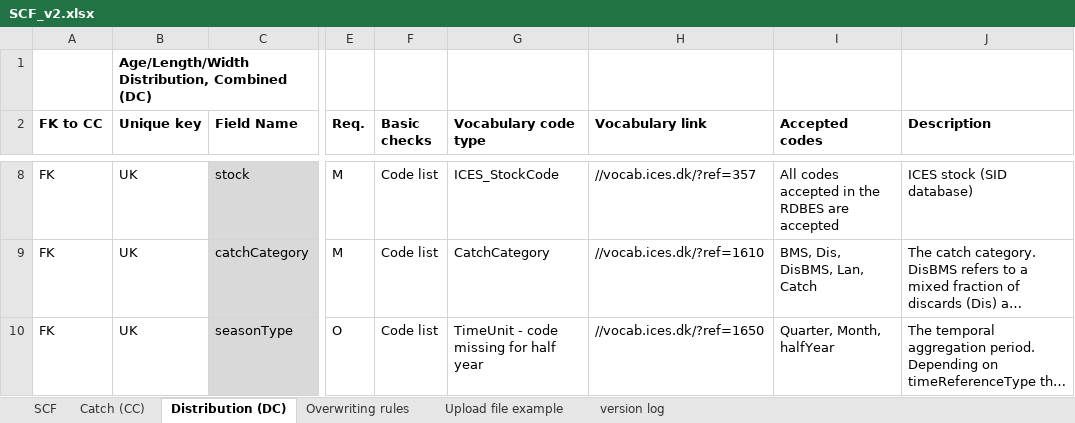
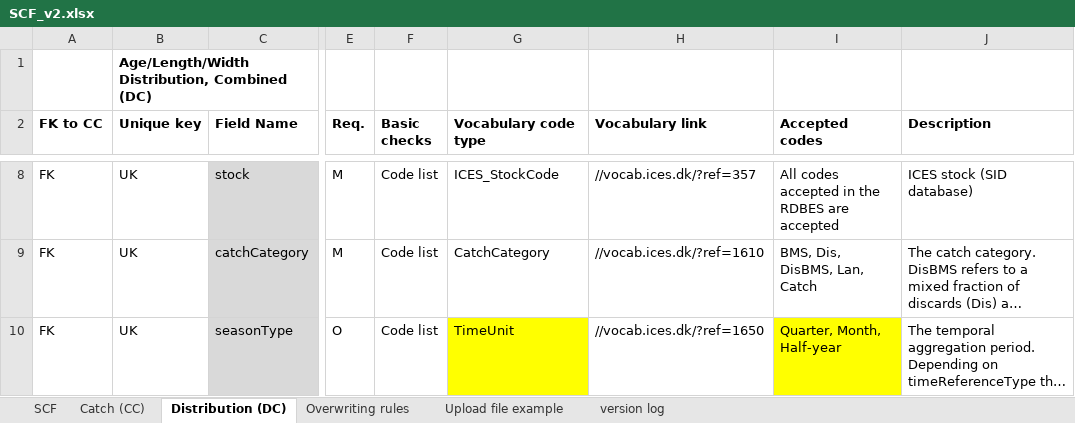
Before and after one commit to ices-tools-dev/RDBESstockCoord, an Excel workbook: WGRDBESstockCoord/format/SCF/SCF_v2.xlsx, sheet Distribution (DC), drawn as a sheet; only a part is shown, gaps mark what is left out; long unchanged cells end in …; values as stored, in another font and other column widths than the file's, no borders; the diff covers the shown part only; the diff names each change by its address in the sheet, - before the commit and + after, or states it on an @@ line.

```diff
--- a/WGRDBESstockCoord/format/SCF/SCF_v2.xlsx (sheet Distribution (DC))
+++ b/WGRDBESstockCoord/format/SCF/SCF_v2.xlsx (sheet Distribution (DC))
-G10 (Vocabulary code type): TimeUnit - code missing for half year
+G10 (Vocabulary code type): TimeUnit
-G10 fill: none
+G10 fill: #FFFF00
-I10 (Accepted codes): Quarter, Month, halfYear
+I10 (Accepted codes): Quarter, Month, Half-year
-I10 fill: none
+I10 fill: #FFFF00
```
Also changed, not shown: 6 edited cells and cell formats elsewhere in this sheet, sheet Catch (CC), WGRDBESstockCoord/format/SCF/Example2_SCF_v2.xlsx.
